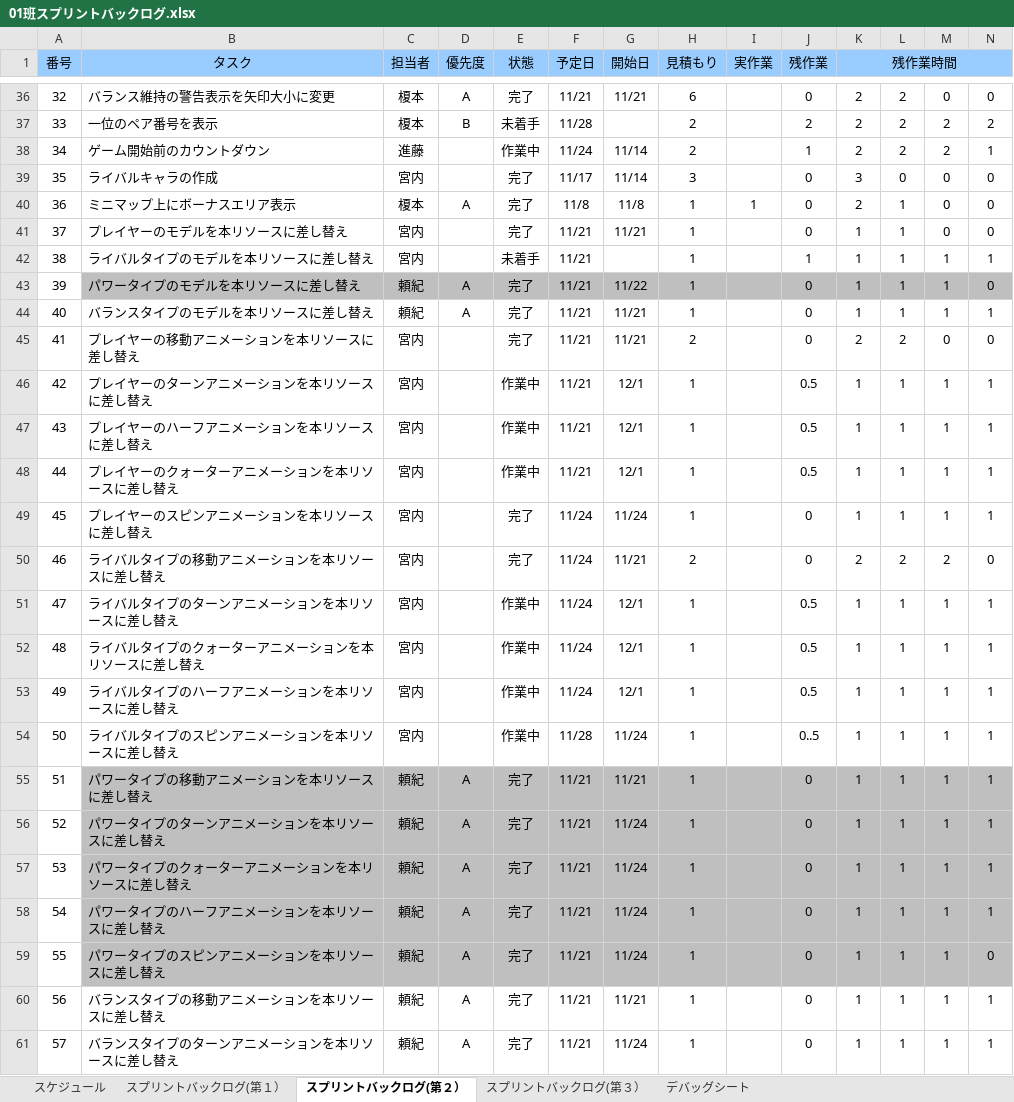
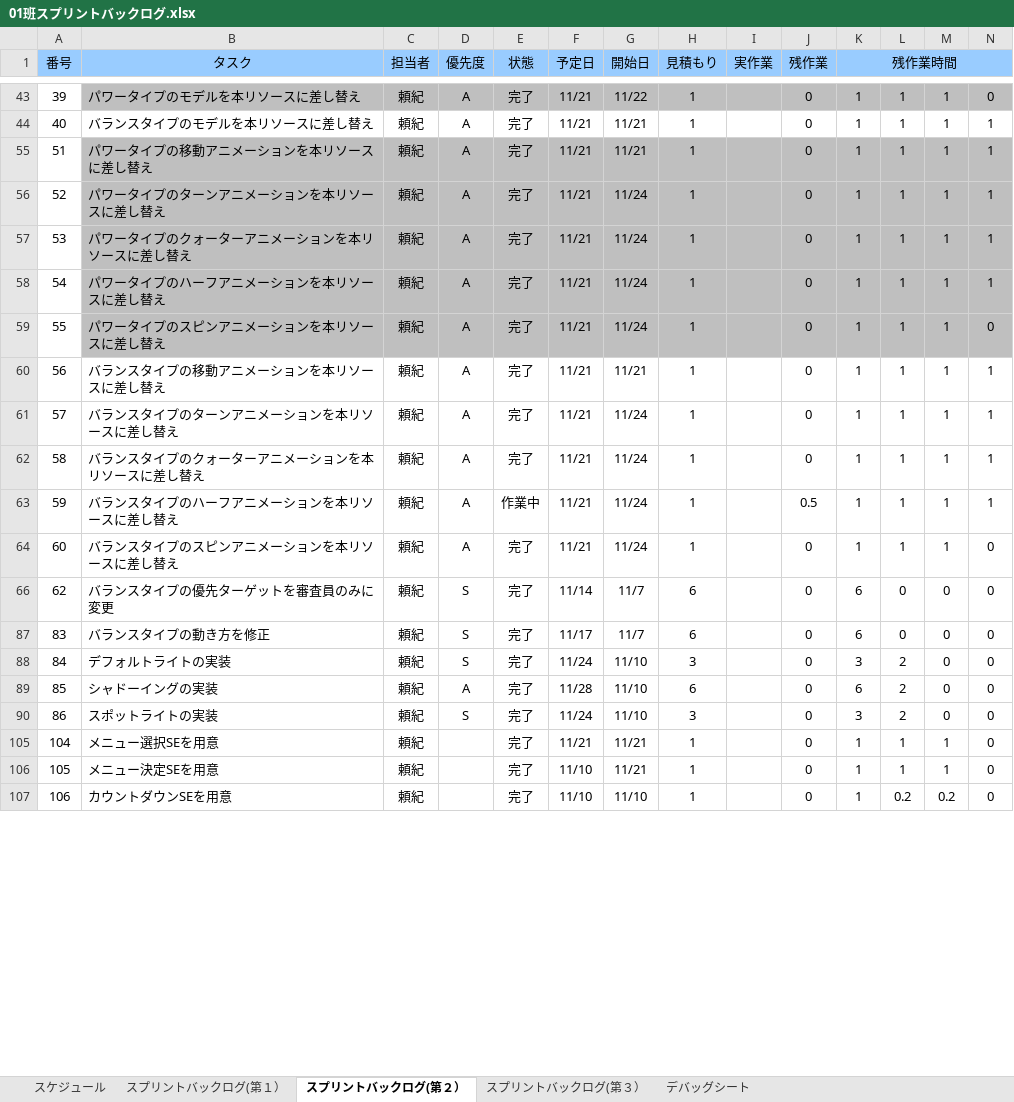
Before and after one commit to gamecppteam01/mygame, an Excel workbook: Document/01班スプリントバックログ.xlsx, sheet スプリントバックログ(第２）, drawn as a sheet; only a part is shown, gaps mark what is left out; the shorter side is filled out with more unchanged rows; values as stored, in another font and other column widths than the file's, no borders; charts and pictures and conditional formats not drawn; rows hold the shown columns only; the diff covers the shown part only; the diff names each change by its address in the sheet, - before the commit and + after, or states it on an @@ line.

```diff
--- a/Document/01班スプリントバックログ.xlsx (sheet スプリントバックログ(第２）)
+++ b/Document/01班スプリントバックログ.xlsx (sheet スプリントバックログ(第２）)
-A1:A4 merged
-B1:B4 merged
-C1:C4 merged
-D1:D4 merged
-E1:E4 merged
-F1:F4 merged
-G1:G4 merged
-H1:H4 merged
-I1:I4 merged
-J1:J4 merged
@@ row 36 hidden: 32 | バランス維持の警告表示を矢印大小に変更 | 榎本 | A | 完了 | 11/21 | 11/21 | 6 |  | 0 | 2 | 2 | 0 | 0 @@
@@ row 37 hidden: 33 | 一位のペア番号を表示 | 榎本 | B | 未着手 | 11/28 |  | 2 |  | 2 | 2 | 2 | 2 | 2 @@
@@ row 38 hidden: 34 | ゲーム開始前のカウントダウン | 進藤 |  | 作業中 | 11/24 | 11/14 | 2 |  | 1 | 2 | 2 | 2 | 1 @@
@@ row 39 hidden: 35 | ライバルキャラの作成 | 宮内 |  | 完了 | 11/17 | 11/14 | 3 |  | 0 | 3 | 0 | 0 | 0 @@
@@ row 40 hidden: 36 | ミニマップ上にボーナスエリア表示 | 榎本 | A | 完了 | 11/8 | 11/8 | 1 | 1 | 0 | 2 | 1 | 0 | 0 @@
@@ row 41 hidden: 37 | プレイヤーのモデルを本リソースに差し替え | 宮内 |  | 完了 | 11/21 | 11/21 | 1 |  | 0 | 1 | 1 | 0 | 0 @@
@@ row 42 hidden: 38 | ライバルタイプのモデルを本リソースに差し替え | 宮内 |  | 未着手 | 11/21 |  | 1 |  | 1 | 1 | 1 | 1 | 1 @@
@@ row 45 hidden: 41 | プレイヤーの移動アニメーションを本リソースに差し替え | 宮内 |  | 完了 | 11/21 | 11/21 | 2 |  | 0 | 2 | 2 | 0 | 0 @@
@@ row 46 hidden: 42 | プレイヤーのターンアニメーションを本リソースに差し替え | 宮内 |  | 作業中 | 11/21 | 12/1 | 1 |  | 0.5 | 1 | 1 | 1 | 1 @@
@@ row 47 hidden: 43 | プレイヤーのハーフアニメーションを本リソースに差し替え | 宮内 |  | 作業中 | 11/21 | 12/1 | 1 |  | 0.5 | 1 | 1 | 1 | 1 @@
@@ row 48 hidden: 44 | プレイヤーのクォーターアニメーションを本リソースに差し替え | 宮内 |  | 作業中 | 11/21 | 12/1 | 1 |  | 0.5 | 1 | 1 | 1 | 1 @@
@@ row 49 hidden: 45 | プレイヤーのスピンアニメーションを本リソースに差し替え | 宮内 |  | 完了 | 11/24 | 11/24 | 1 |  | 0 | 1 | 1 | 1 | 1 @@
@@ row 50 hidden: 46 | ライバルタイプの移動アニメーションを本リソースに差し替え | 宮内 |  | 完了 | 11/24 | 11/21 | 2 |  | 0 | 2 | 2 | 2 | 0 @@
@@ row 51 hidden: 47 | ライバルタイプのターンアニメーションを本リソースに差し替え | 宮内 |  | 作業中 | 11/24 | 12/1 | 1 |  | 0.5 | 1 | 1 | 1 | 1 @@
@@ row 52 hidden: 48 | ライバルタイプのクォーターアニメーションを本リソースに差し替え | 宮内 |  | 作業中 | 11/24 | 12/1 | 1 |  | 0.5 | 1 | 1 | 1 | 1 @@
@@ row 53 hidden: 49 | ライバルタイプのハーフアニメーションを本リソースに差し替え | 宮内 |  | 作業中 | 11/24 | 12/1 | 1 |  | 0.5 | 1 | 1 | 1 | 1 @@
@@ row 54 hidden: 50 | ライバルタイプのスピンアニメーションを本リソースに差し替え | 宮内 |  | 作業中 | 11/28 | 11/24 | 1 |  | 0..5 | 1 | 1 | 1 | 1 @@
```
Also changed, not shown: 243 hidden or unhidden rows and 2 edited cells elsewhere in this sheet, charts or pictures.
